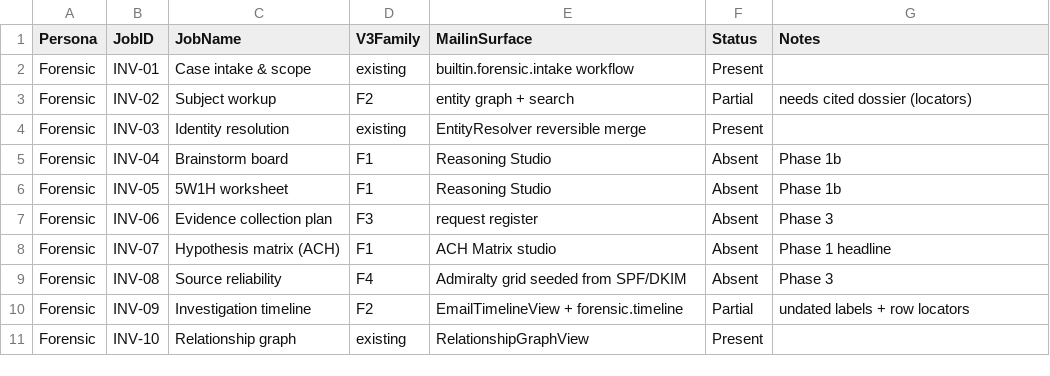
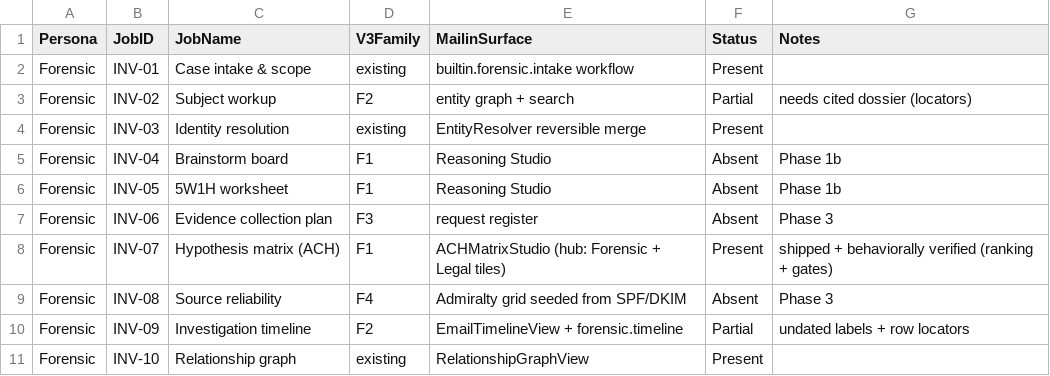
Before and after one commit to sasmalgiri/mailin, a CSV file: V3_JOB_COVERAGE_MATRIX.csv, drawn as a sheet; only a part is shown.

```diff
--- a/V3_JOB_COVERAGE_MATRIX.csv
+++ b/V3_JOB_COVERAGE_MATRIX.csv
@@ -7,3 +7,3 @@ Forensic,INV-05,5W1H worksheet,F1,Reasoning Studio,Absent,Phase 1b
 Forensic,INV-06,Evidence collection plan,F3,request register,Absent,Phase 3
-Forensic,INV-07,Hypothesis matrix (ACH),F1,ACH Matrix studio,Absent,Phase 1 headline
+Forensic,INV-07,Hypothesis matrix (ACH),F1,ACHMatrixStudio (hub: Forensic + Legal tiles),Present,shipped + behaviorally verified (ranking + gates)
 Forensic,INV-08,Source reliability,F4,Admiralty grid seeded from SPF/DKIM,Absent,Phase 3
```
Also changed, not shown: 4 other files.
